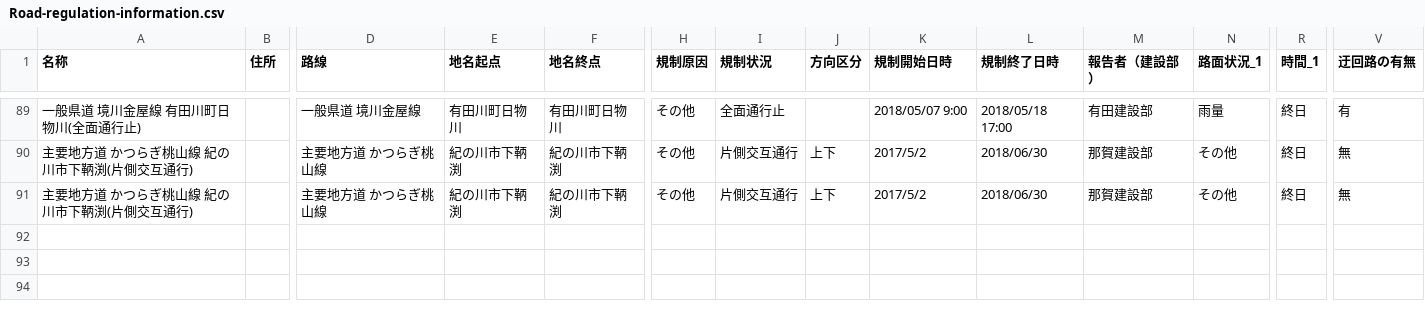
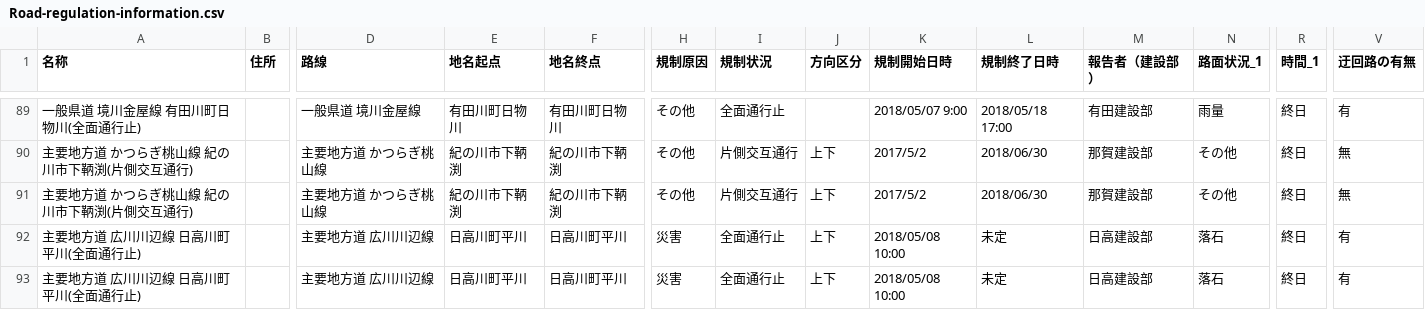
Before and after one commit to wakayama-pref-org/Road-regulation-information, a CSV file: CSV/Road-regulation-information.csv, drawn as a sheet; only a part is shown, gaps mark what is left out; rows hold the shown columns only; the diff names each change by its address in the sheet, - before the commit and + after, or states it on an @@ line.

```diff
--- a/CSV/Road-regulation-information.csv
+++ b/CSV/Road-regulation-information.csv
+row 92: 主要地方道 広川川辺線 日高川町平川(全面通行止) |  | 主要地方道 広川川辺線 | 日高川町平川 | 日高川町平川 | 災害 | 全面通行止 | 上下 | 2018/05/08 10:00 | 未定 | 日高建設部 | 落石 | 終日 | 有
+row 93: 主要地方道 広川川辺線 日高川町平川(全面通行止) |  | 主要地方道 広川川辺線 | 日高川町平川 | 日高川町平川 | 災害 | 全面通行止 | 上下 | 2018/05/08 10:00 | 未定 | 日高建設部 | 落石 | 終日 | 有
```
Also changed, not shown: 3 other files.
